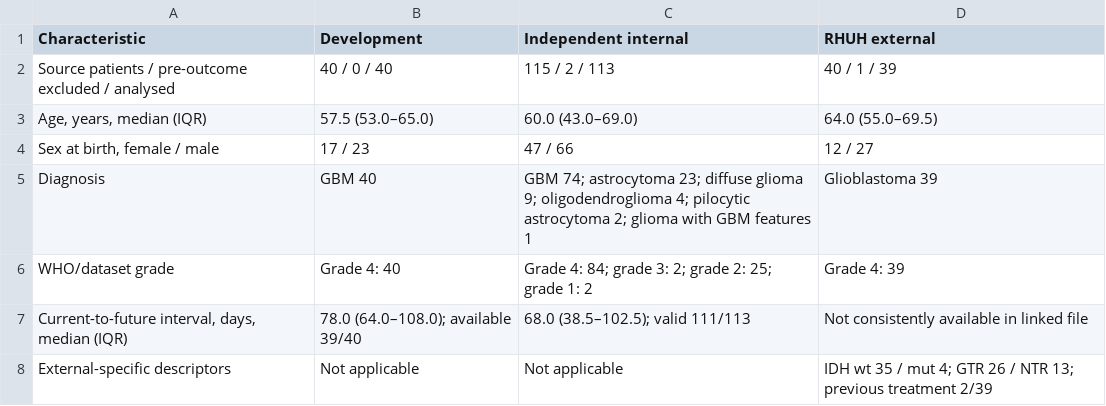
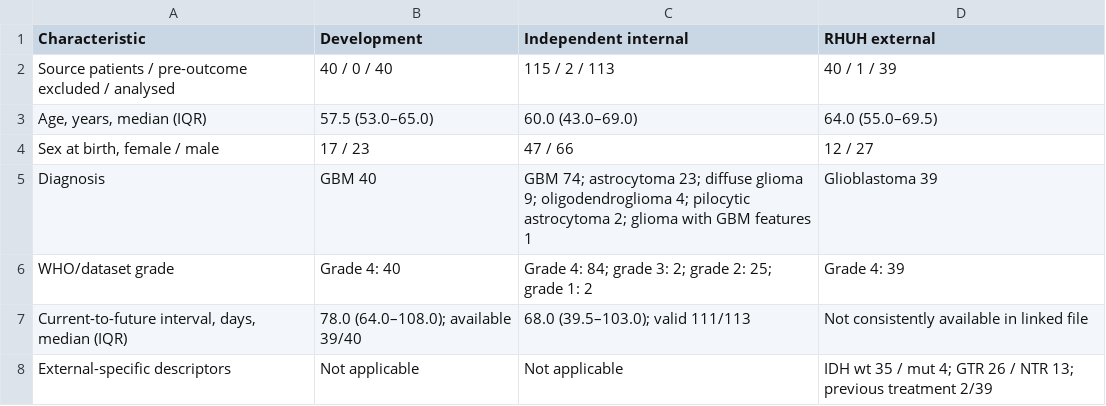
Before and after one commit to changxinjiresearch/PCC, a CSV file: manuscript_finalization/INDEPENDENT_AUDIT_MAJOR_REVISION_V2/TABLES_V2/Table1_Cohort_Characteristics_and_Flow.csv, drawn as a sheet.

```diff
--- a/manuscript_finalization/INDEPENDENT_AUDIT_MAJOR_REVISION_V2/TABLES_V2/Table1_Cohort_Characteristics_and_Flow.csv
+++ b/manuscript_finalization/INDEPENDENT_AUDIT_MAJOR_REVISION_V2/TABLES_V2/Table1_Cohort_Characteristics_and_Flow.csv
@@ -6,3 +6,3 @@ Diagnosis,GBM 40,GBM 74; astrocytoma 23; diffuse glioma 9; oligodendroglioma 4;
 WHO/dataset grade,Grade 4: 40,Grade 4: 84; grade 3: 2; grade 2: 25; grade 1: 2,Grade 4: 39
-"Current-to-future interval, days, median (IQR)",78.0 (64.0–108.0); available 39/40,68.0 (38.5–102.5); valid 111/113,Not consistently available in linked file
+"Current-to-future interval, days, median (IQR)",78.0 (64.0–108.0); available 39/40,68.0 (39.5–103.0); valid 111/113,Not consistently available in linked file
 External-specific descriptors,Not applicable,Not applicable,IDH wt 35 / mut 4; GTR 26 / NTR 13; previous treatment 2/39
```
Also changed, not shown: manuscript_finalization/INDEPENDENT_AUDIT_MAJOR_REVISION_V2/04_V2_AUDITS/V2_INDEPENDENT_VALIDATION_RESULTS.csv, 11 other files.
